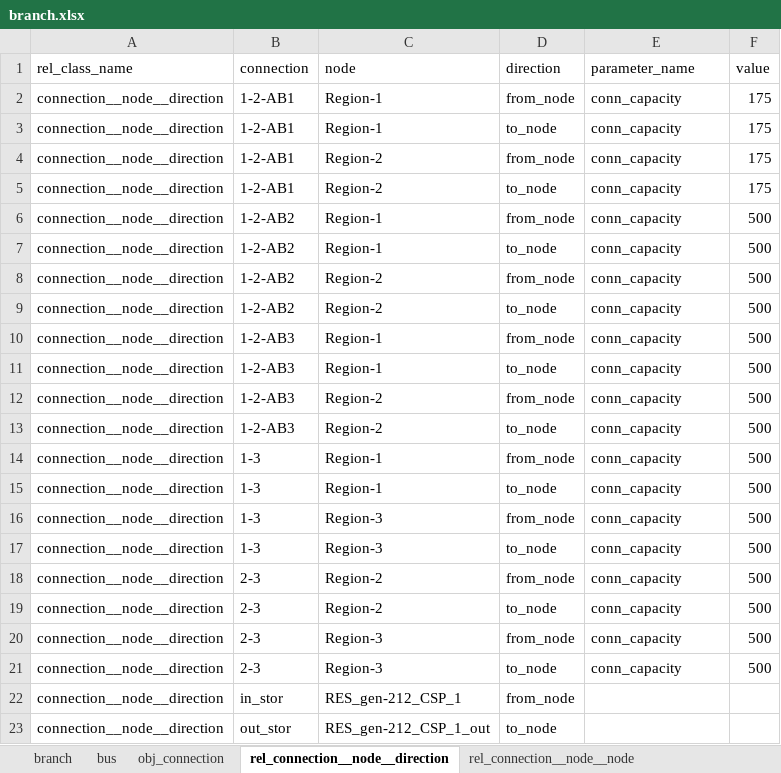
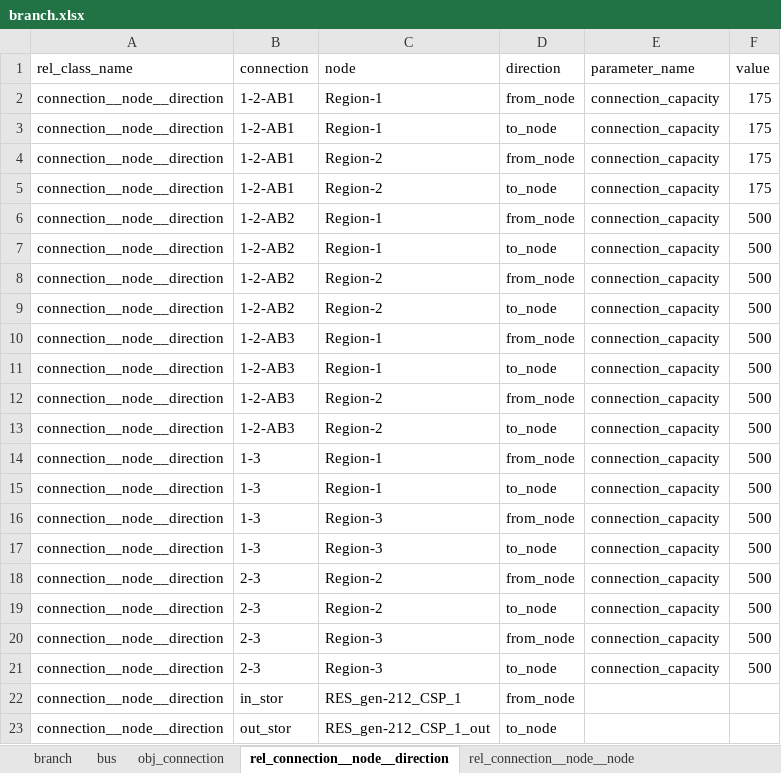
Before and after one commit to Spine-project/spinetoolbox_rts-glmc, an Excel workbook: spine_rts-gmlc/datasets/branch.xlsx, sheet rel_connection__node__direction, drawn as a sheet; values as stored, in another font and other column widths than the file's, no borders; the diff names each change by its address in the sheet, - before the commit and + after, or states it on an @@ line.

```diff
--- a/spine_rts-gmlc/datasets/branch.xlsx (sheet rel_connection__node__direction)
+++ b/spine_rts-gmlc/datasets/branch.xlsx (sheet rel_connection__node__direction)
-E2:E21 (parameter_name): conn_capacity
+E2:E21 (parameter_name): connection_capacity
```
Also changed, not shown: sheet rel_connection__node__node, sheet obj_connection, spine_rts-gmlc/datasets/branch_bus_detailed.xlsx, spine_rts-gmlc/datasets/gen.xlsx, 3 other files.
